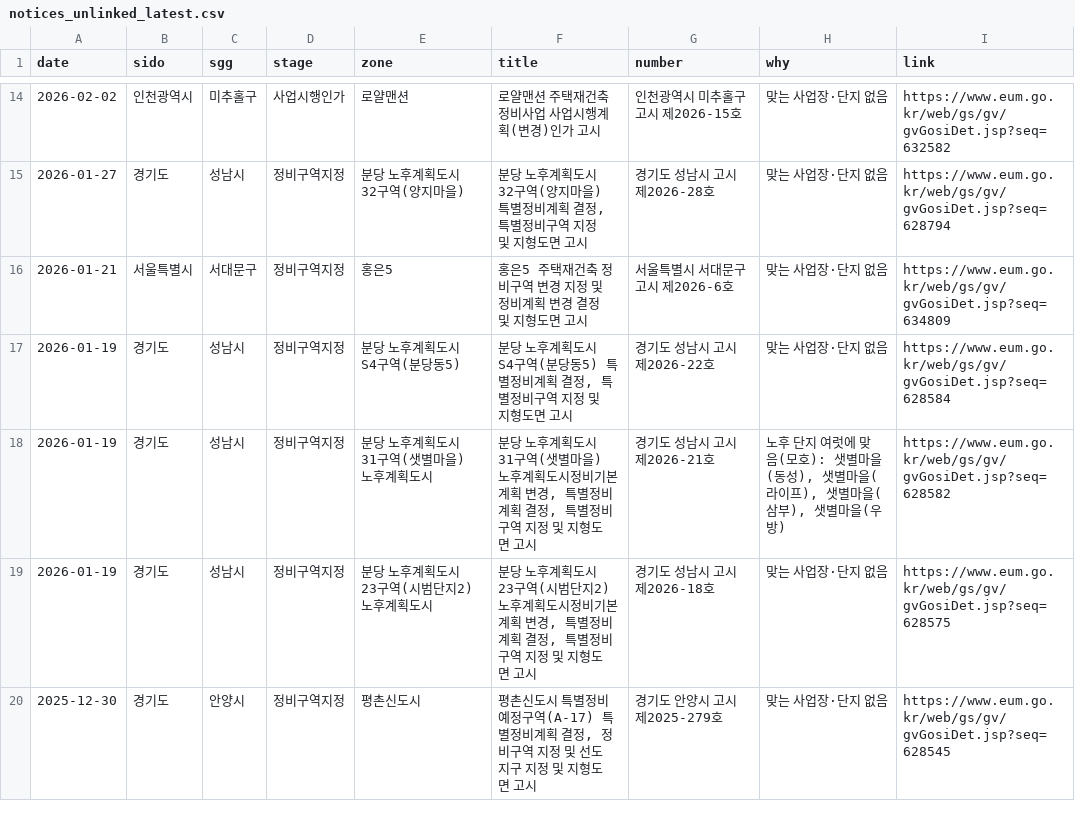
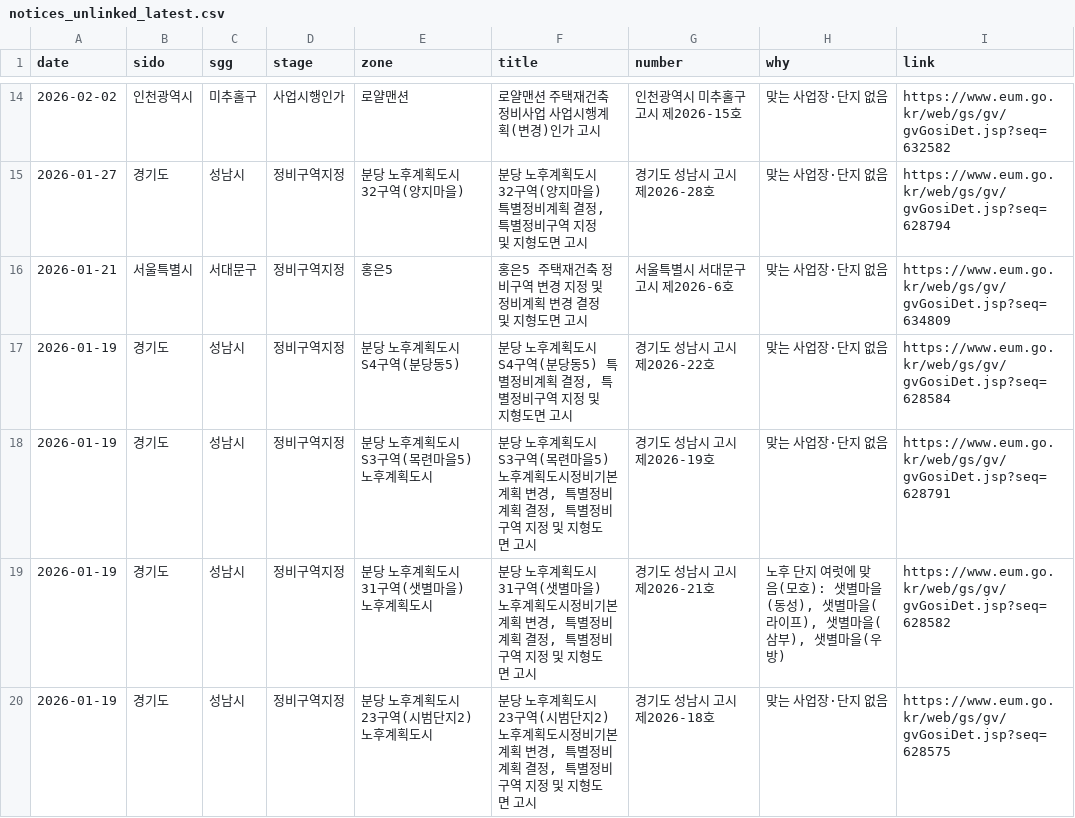
Before and after one commit to kyoungwhankim/Korea_Reconstruction, a CSV file: output/notices_unlinked_latest.csv, drawn as a sheet; only a part is shown, gaps mark what is left out; the shorter side is filled out with more unchanged rows.

```diff
--- a/output/notices_unlinked_latest.csv
+++ b/output/notices_unlinked_latest.csv
@@ -17,2 +17,3 @@
 2026-01-19,경기도,성남시,정비구역지정,분당 노후계획도시 S4구역(분당동5),"분당 노후계획도시 S4구역(분당동5) 특별정비계획 결정, 특별정비구역 지정 및 지형도면 고시",경기도 성남시 고시 제2026-22호,맞는 사업장·단지 없음,https://www.eum.go.kr/web/gs/gv/gvGosiDet.jsp?seq=628584
+2026-01-19,경기도,성남시,정비구역지정,분당 노후계획도시 S3구역(목련마을5) 노후계획도시,"분당 노후계획도시 S3구역(목련마을5) 노후계획도시정비기본계획 변경, 특별정비계획 결정, 특별정비구역 지정 및 지형도면 고시",경기도 성남시 고시 제2026-19호,맞는 사업장·단지 없음,https://www.eum.go.kr/web/gs/gv/gvGosiDet.jsp?seq=628791
 2026-01-19,경기도,성남시,정비구역지정,분당 노후계획도시 31구역(샛별마을) 노후계획도시,"분당 노후계획도시 31구역(샛별마을) 노후계획도시정비기본계획 변경, 특별정비계획 결정, 특별정비구역 지정 및 지형도면 고시",경기도 성남시 고시 제2026-21호,"노후 단지 여럿에 맞음(모호): 샛별마을(동성), 샛별마을(라이프), 샛별마을(삼부), 샛별마을(우방)",https://www.eum.go.kr/web/gs/gv/gvGosiDet.jsp?seq=628582
```
Also changed, not shown: notice_stage.csv, output/capital_area_apartment_reconstruction_latest.csv, 25 other files.
